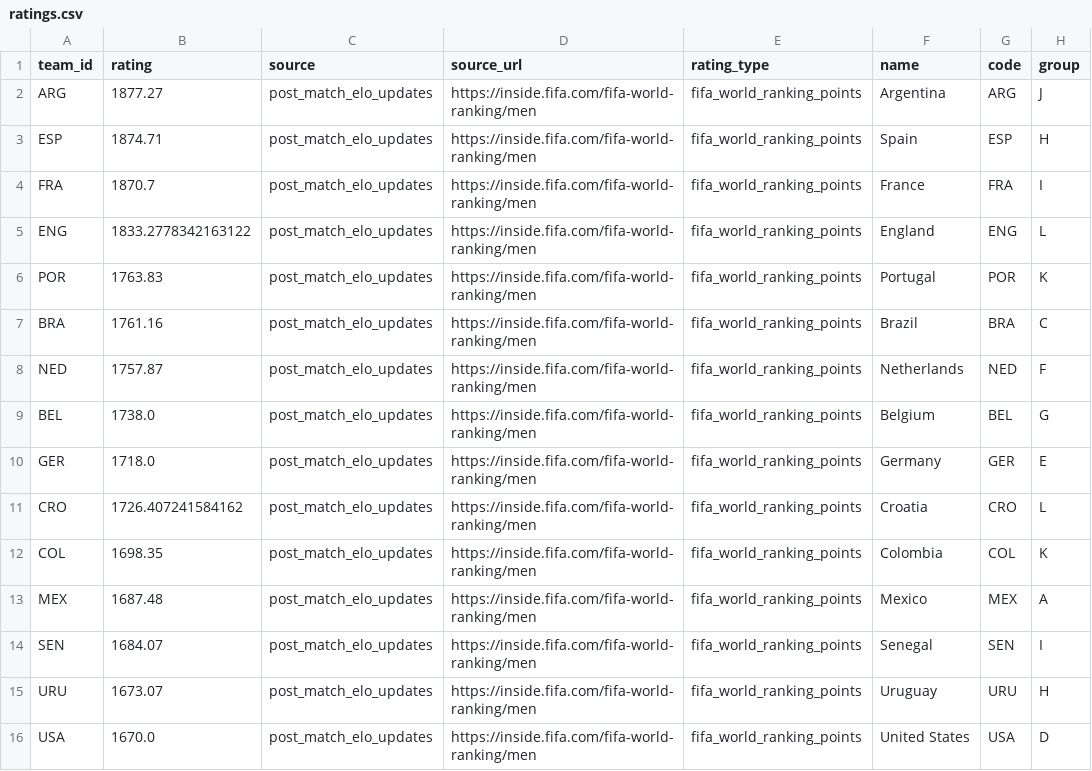
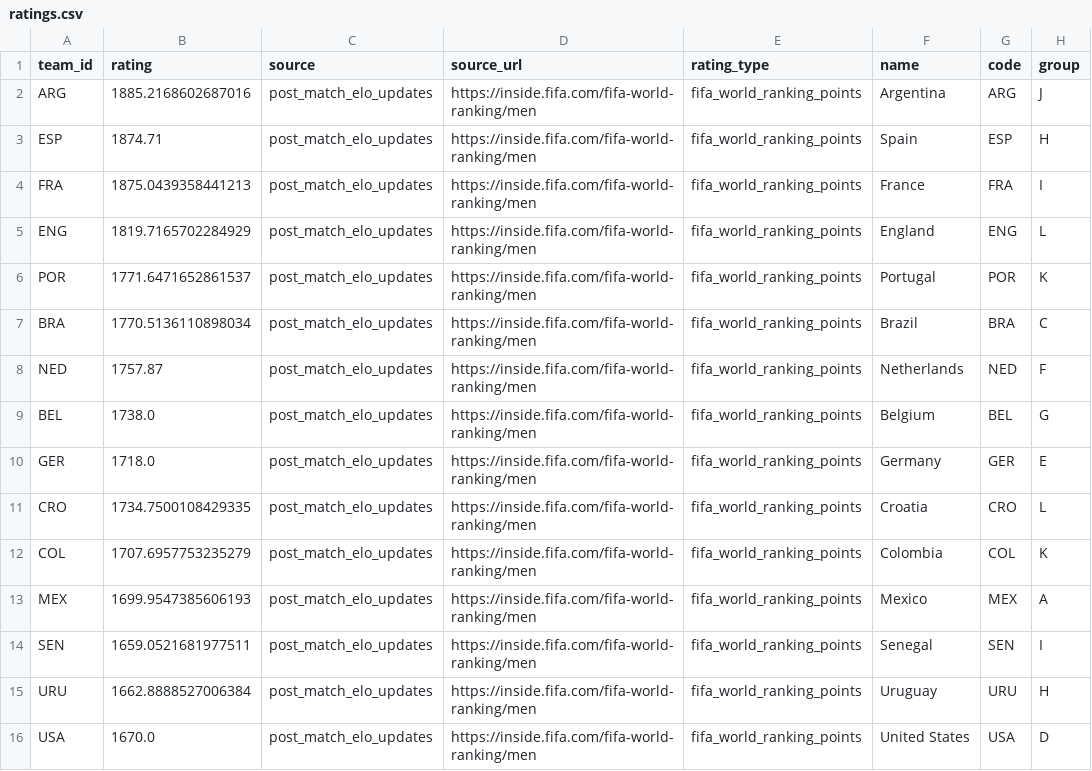
Before and after one commit to j-abed/world-cup-predictor, a CSV file: data/ratings.csv, drawn as a sheet; only a part is shown; the diff covers the shown part only.

```diff
--- a/data/ratings.csv
+++ b/data/ratings.csv
@@ -1,8 +1,8 @@
 team_id,rating,source,source_url,rating_type,name,code,group
-ARG,1877.27,post_match_elo_updates,https://inside.fifa.com/fifa-world-ranking/men,fifa_world_ranking_points,Argentina,ARG,J
+ARG,1885.2168602687016,post_match_elo_updates,https://inside.fifa.com/fifa-world-ranking/men,fifa_world_ranking_points,Argentina,ARG,J
 ESP,1874.71,post_match_elo_updates,https://inside.fifa.com/fifa-world-ranking/men,fifa_world_ranking_points,Spain,ESP,H
-FRA,1870.7,post_match_elo_updates,https://inside.fifa.com/fifa-world-ranking/men,fifa_world_ranking_points,France,FRA,I
-ENG,1833.2778342163122,post_match_elo_updates,https://inside.fifa.com/fifa-world-ranking/men,fifa_world_ranking_points,England,ENG,L
-POR,1763.83,post_match_elo_updates,https://inside.fifa.com/fifa-world-ranking/men,fifa_world_ranking_points,Portugal,POR,K
-BRA,1761.16,post_match_elo_updates,https://inside.fifa.com/fifa-world-ranking/men,fifa_world_ranking_points,Brazil,BRA,C
+FRA,1875.0439358441213,post_match_elo_updates,https://inside.fifa.com/fifa-world-ranking/men,fifa_world_ranking_points,France,FRA,I
+ENG,1819.7165702284929,post_match_elo_updates,https://inside.fifa.com/fifa-world-ranking/men,fifa_world_ranking_points,England,ENG,L
+POR,1771.6471652861537,post_match_elo_updates,https://inside.fifa.com/fifa-world-ranking/men,fifa_world_ranking_points,Portugal,POR,K
+BRA,1770.5136110898034,post_match_elo_updates,https://inside.fifa.com/fifa-world-ranking/men,fifa_world_ranking_points,Brazil,BRA,C
 NED,1757.87,post_match_elo_updates,https://inside.fifa.com/fifa-world-ranking/men,fifa_world_ranking_points,Netherlands,NED,F
@@ -10,7 +10,7 @@ BEL,1738.0,post_match_elo_updates,https://inside.fifa.com/fifa-world-ranking/men
 GER,1718.0,post_match_elo_updates,https://inside.fifa.com/fifa-world-ranking/men,fifa_world_ranking_points,Germany,GER,E
-CRO,1726.407241584162,post_match_elo_updates,https://inside.fifa.com/fifa-world-ranking/men,fifa_world_ranking_points,Croatia,CRO,L
-COL,1698.35,post_match_elo_updates,https://inside.fifa.com/fifa-world-ranking/men,fifa_world_ranking_points,Colombia,COL,K
-MEX,1687.48,post_match_elo_updates,https://inside.fifa.com/fifa-world-ranking/men,fifa_world_ranking_points,Mexico,MEX,A
-SEN,1684.07,post_match_elo_updates,https://inside.fifa.com/fifa-world-ranking/men,fifa_world_ranking_points,Senegal,SEN,I
-URU,1673.07,post_match_elo_updates,https://inside.fifa.com/fifa-world-ranking/men,fifa_world_ranking_points,Uruguay,URU,H
+CRO,1734.7500108429335,post_match_elo_updates,https://inside.fifa.com/fifa-world-ranking/men,fifa_world_ranking_points,Croatia,CRO,L
+COL,1707.6957753235279,post_match_elo_updates,https://inside.fifa.com/fifa-world-ranking/men,fifa_world_ranking_points,Colombia,COL,K
+MEX,1699.9547385606193,post_match_elo_updates,https://inside.fifa.com/fifa-world-ranking/men,fifa_world_ranking_points,Mexico,MEX,A
+SEN,1659.0521681977511,post_match_elo_updates,https://inside.fifa.com/fifa-world-ranking/men,fifa_world_ranking_points,Senegal,SEN,I
+URU,1662.8888527006384,post_match_elo_updates,https://inside.fifa.com/fifa-world-ranking/men,fifa_world_ranking_points,Uruguay,URU,H
 USA,1670.0,post_match_elo_updates,https://inside.fifa.com/fifa-world-ranking/men,fifa_world_ranking_points,United States,USA,D
```
Also changed, not shown: 22 edited cells elsewhere in this file, data/fair_play.csv, data/market_odds.csv, 3 other files.
